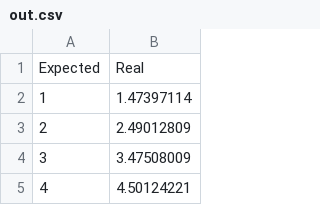
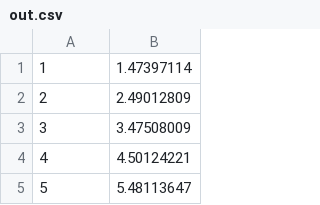
Before and after one commit to JannikB5825/GrafanaDataSource, a CSV file: out.csv, drawn as a sheet; only a part is shown; the shorter side is filled out with more unchanged rows; the diff names each change by its address in the sheet, - before the commit and + after, or states it on an @@ line.

Commit message:
Update out.csv

```diff
--- a/out.csv
+++ b/out.csv
-row 1: Expected | Real
```
